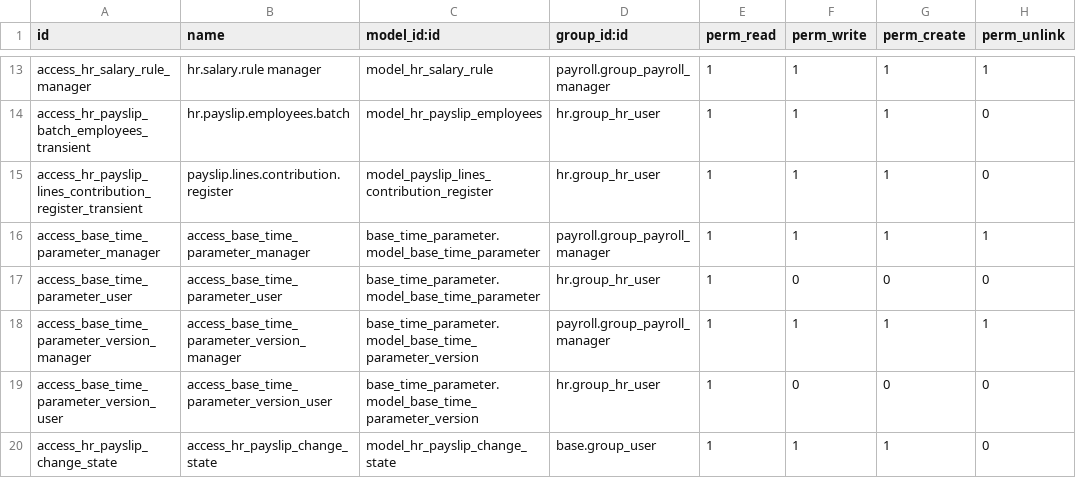
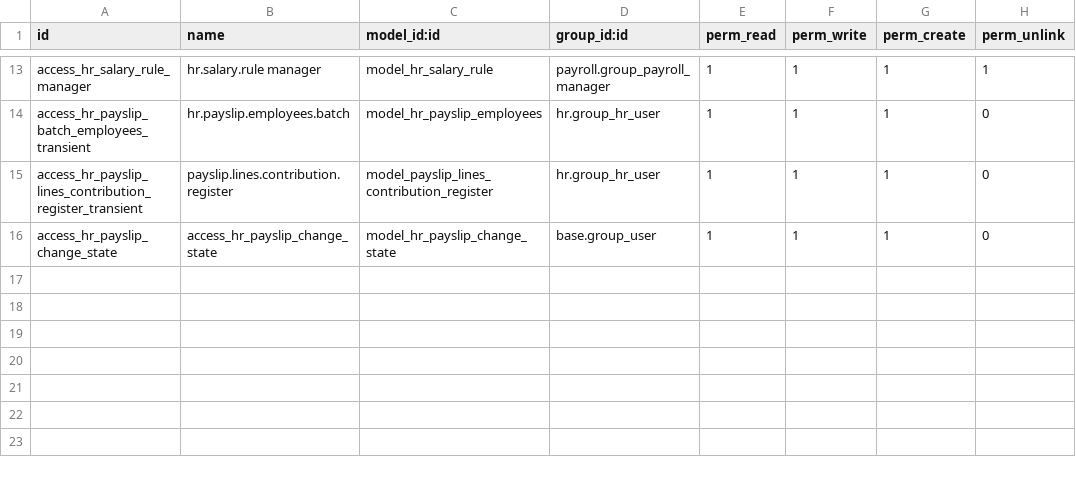
Before and after one commit to OCA/payroll, a CSV file: payroll/security/ir.model.access.csv, drawn as a sheet; only a part is shown, gaps mark what is left out.

Commit message:
[ADD] payroll_rule_time_parameter (instead of payroll) depends on base_time_parameter

```diff
--- a/payroll/security/ir.model.access.csv
+++ b/payroll/security/ir.model.access.csv
@@ -15,6 +15,2 @@ access_hr_payslip_batch_employees_transient,hr.payslip.employees.batch,model_hr_
 access_hr_payslip_lines_contribution_register_transient,payslip.lines.contribution.register,model_payslip_lines_contribution_register,hr.group_hr_user,1,1,1,0
-access_base_time_parameter_manager,access_base_time_parameter_manager,base_time_parameter.model_base_time_parameter,payroll.group_payroll_manager,1,1,1,1
-access_base_time_parameter_user,access_base_time_parameter_user,base_time_parameter.model_base_time_parameter,hr.group_hr_user,1,0,0,0
-access_base_time_parameter_version_manager,access_base_time_parameter_version_manager,base_time_parameter.model_base_time_parameter_version,payroll.group_payroll_manager,1,1,1,1
-access_base_time_parameter_version_user,access_base_time_parameter_version_user,base_time_parameter.model_base_time_parameter_version,hr.group_hr_user,1,0,0,0
 access_hr_payslip_change_state,access_hr_payslip_change_state,model_hr_payslip_change_state,base.group_user,1,1,1,0
```
Also changed, not shown: 16 other files.
